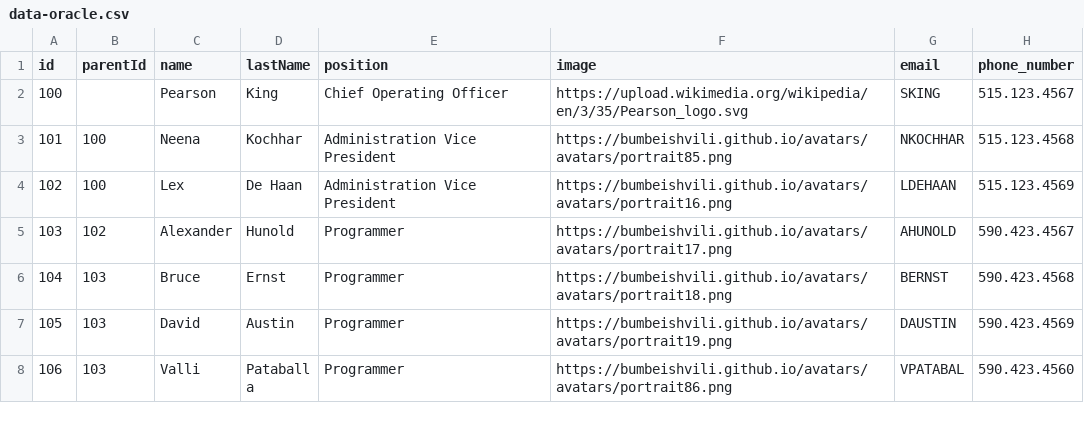
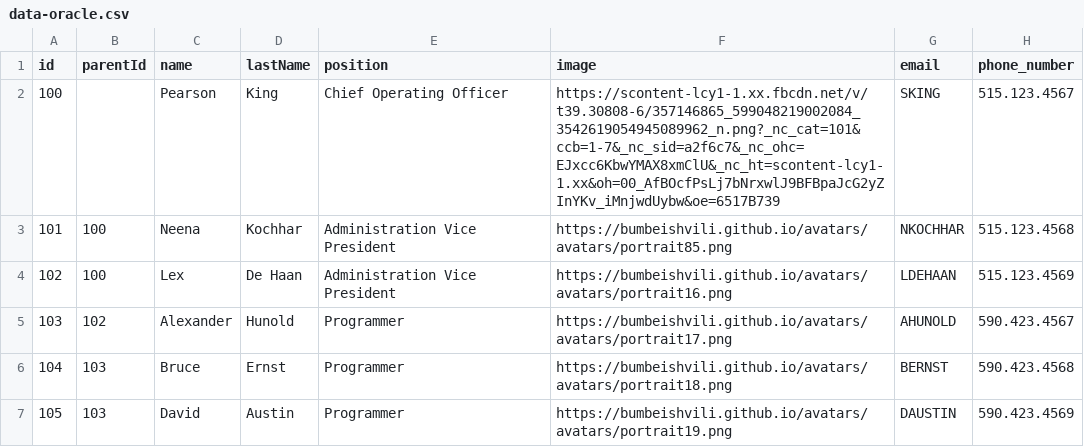
Before and after one commit to dammzie/jistfile, a CSV file: data-oracle.csv, drawn as a sheet; only a part is shown; the shorter side is filled out with more unchanged rows; the diff names each change by its address in the sheet, - before the commit and + after, or states it on an @@ line.

Commit message:
Update data-oracle.csv

```diff
--- a/data-oracle.csv
+++ b/data-oracle.csv
-F2 (image): https://upload.wikimedia.org/wikipedia/en/3/35/Pearson_logo.svg
+F2 (image): https://scontent-lcy1-1.xx.fbcdn.net/v/t39.30808-6/357146865_599048219002084_3542619054945089962_n.png?_nc_cat=101&ccb=1-7&_nc_sid=a2f6c7&_nc_ohc=EJxcc6KbwYMAX8xmClU&_nc_ht=scontent-lcy1-1.xx&oh=00_AfBOcfPsLj7bNrxwlJ9BFBpaJcG2yZInYKv_iMnjwdUybw&oe=6517B739
```
